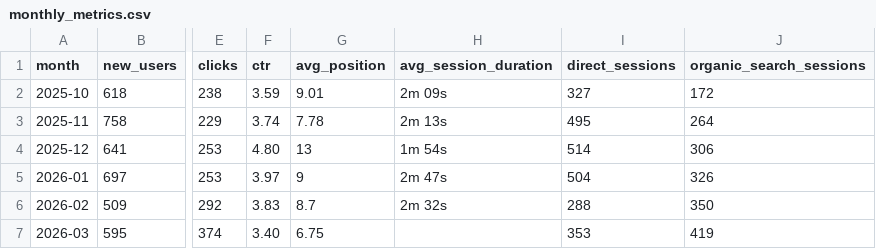
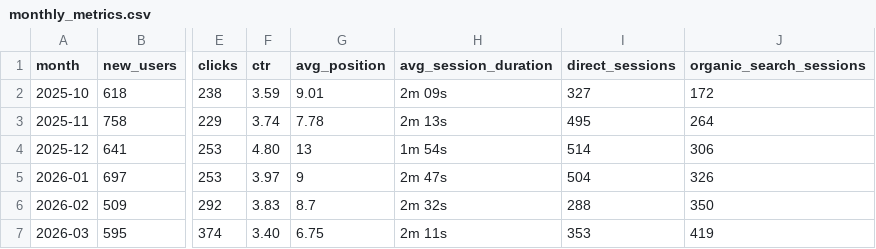
Before and after one commit to NasosG/career_stats_uop, a CSV file: monthly_metrics.csv, drawn as a sheet; only a part is shown, gaps mark what is left out; the diff names each change by its address in the sheet, - before the commit and + after, or states it on an @@ line.

```diff
--- a/monthly_metrics.csv
+++ b/monthly_metrics.csv
-H7 (avg_session_duration): (empty)
+H7 (avg_session_duration): 2m 11s
```
